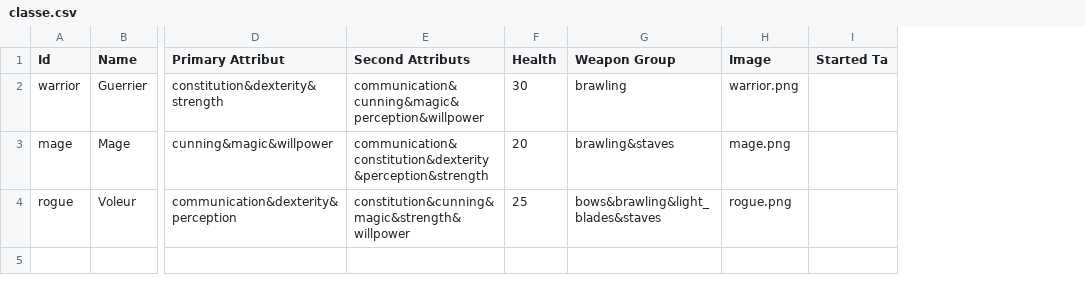
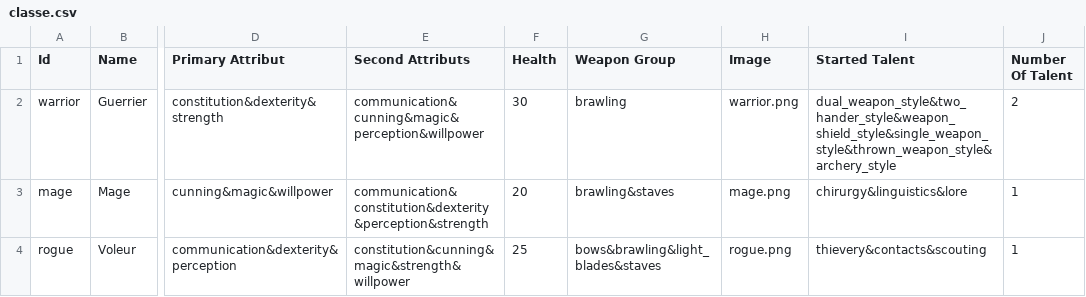
Before and after one commit to Jerem2801/DragonAgeCharacterSheet, a CSV file: app/src/main/assets/data/classe/classe.csv, drawn as a sheet; only a part is shown, gaps mark what is left out; removed rows and columns are numbered as before the commit, all else as after; the diff names each change by its address in the sheet, - before the commit and + after, or states it on an @@ line.

Commit message:
Talent Ui

```diff
--- a/app/src/main/assets/data/classe/classe.csv
+++ b/app/src/main/assets/data/classe/classe.csv
-column I (Started Ta), empty
+column I (Started Talent), rows 2-4: dual_weapon_style&two_hander_style&weapon_shield_style&single_weapon_style&thrown_weapon_style&archery_style | chirurgy&linguistics&lore | thievery&contacts&scouting
+column J (Number Of Talent), rows 2-4: 2 | 1 | 1
```
Also changed, not shown: app/src/main/assets/data/race/race.csv, 18 other files.
